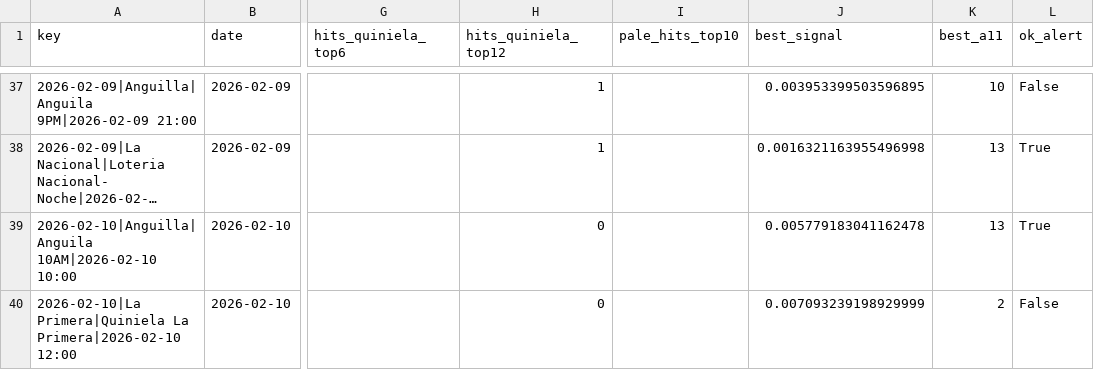
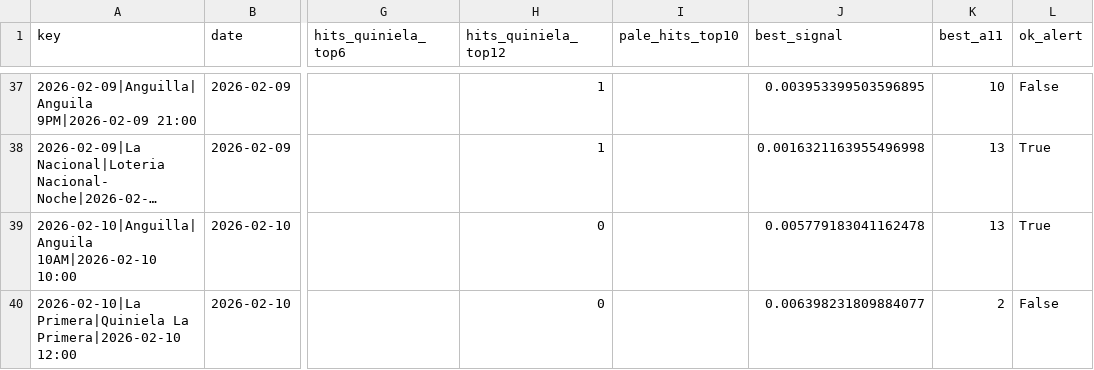
Before and after one commit to carbosota1/LotMix, a CSV file: outputs/performance.csv, drawn as a sheet; only a part is shown, gaps mark what is left out; long unchanged cells end in …; the diff names each change by its address in the sheet, - before the commit and + after, or states it on an @@ line.

```diff
--- a/outputs/performance.csv
+++ b/outputs/performance.csv
-J40 (best_signal): 0.007093239198929999
+J40 (best_signal): 0.006398231809884077
```
Also changed, not shown: data/picks_log.csv, 3 other files.
